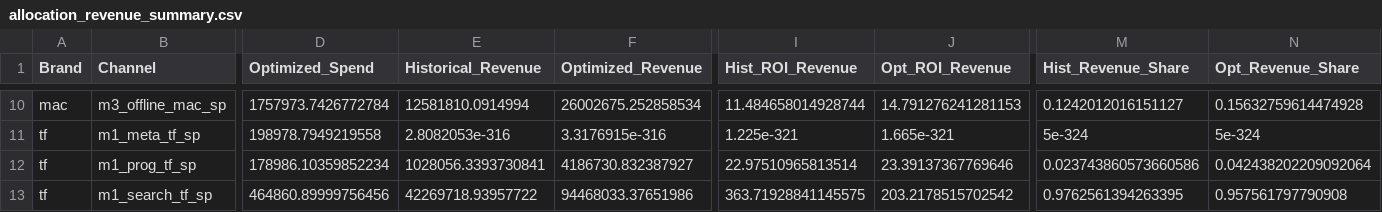
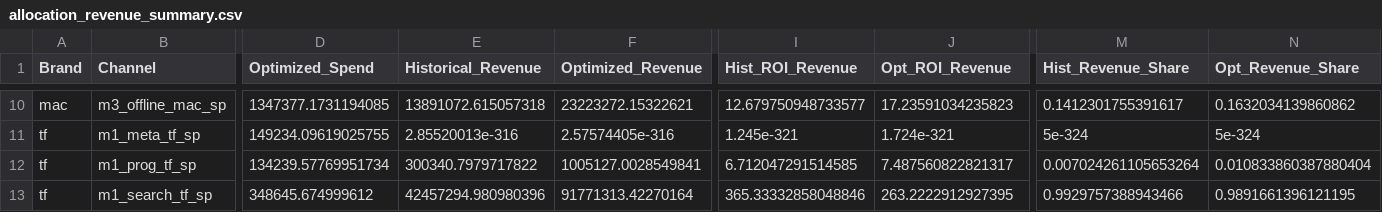
Before and after one commit to Japneet-BLI/mmm-budget-optimizer-elc, a CSV file: outputs/allocation_revenue_summary.csv, drawn as a sheet; only a part is shown, gaps mark what is left out; the diff covers the shown part only; the diff names each change by its address in the sheet, - before the commit and + after, or states it on an @@ line.

```diff
--- a/outputs/allocation_revenue_summary.csv
+++ b/outputs/allocation_revenue_summary.csv
-D10 (Optimized_Spend): 1757973.7426772784
+D10 (Optimized_Spend): 1347377.1731194085
-E10 (Historical_Revenue): 12581810.0914994
+E10 (Historical_Revenue): 13891072.615057318
-F10 (Optimized_Revenue): 26002675.252858534
+F10 (Optimized_Revenue): 23223272.15322621
-I10 (Hist_ROI_Revenue): 11.484658014928744
+I10 (Hist_ROI_Revenue): 12.679750948733577
-J10 (Opt_ROI_Revenue): 14.791276241281153
+J10 (Opt_ROI_Revenue): 17.23591034235823
-M10 (Hist_Revenue_Share): 0.1242012016151127
+M10 (Hist_Revenue_Share): 0.1412301755391617
-N10 (Opt_Revenue_Share): 0.15632759614474928
+N10 (Opt_Revenue_Share): 0.1632034139860862
-D11 (Optimized_Spend): 198978.7949219558
+D11 (Optimized_Spend): 149234.09619025755
-E11 (Historical_Revenue): 2.8082053e-316
+E11 (Historical_Revenue): 2.85520013e-316
-F11 (Optimized_Revenue): 3.3176915e-316
+F11 (Optimized_Revenue): 2.57574405e-316
-I11 (Hist_ROI_Revenue): 1.225e-321
+I11 (Hist_ROI_Revenue): 1.245e-321
-J11 (Opt_ROI_Revenue): 1.665e-321
+J11 (Opt_ROI_Revenue): 1.724e-321
-D12 (Optimized_Spend): 178986.10359852234
+D12 (Optimized_Spend): 134239.57769951734
-E12 (Historical_Revenue): 1028056.3393730841
+E12 (Historical_Revenue): 300340.7979717822
-F12 (Optimized_Revenue): 4186730.832387927
+F12 (Optimized_Revenue): 1005127.0028549841
-I12 (Hist_ROI_Revenue): 22.97510965813514
+I12 (Hist_ROI_Revenue): 6.712047291514585
-J12 (Opt_ROI_Revenue): 23.39137367769646
+J12 (Opt_ROI_Revenue): 7.487560822821317
-M12 (Hist_Revenue_Share): 0.023743860573660586
+M12 (Hist_Revenue_Share): 0.007024261105653264
-N12 (Opt_Revenue_Share): 0.042438202209092064
+N12 (Opt_Revenue_Share): 0.010833860387880404
-D13 (Optimized_Spend): 464860.89999756456
+D13 (Optimized_Spend): 348645.674999612
-E13 (Historical_Revenue): 42269718.93957722
+E13 (Historical_Revenue): 42457294.980980396
-F13 (Optimized_Revenue): 94468033.37651986
+F13 (Optimized_Revenue): 91771313.42270164
-I13 (Hist_ROI_Revenue): 363.71928841145575
+I13 (Hist_ROI_Revenue): 365.33332858048846
-J13 (Opt_ROI_Revenue): 203.2178515702542
+J13 (Opt_ROI_Revenue): 263.2222912927395
-M13 (Hist_Revenue_Share): 0.9762561394263395
+M13 (Hist_Revenue_Share): 0.9929757388943466
-N13 (Opt_Revenue_Share): 0.957561797790908
+N13 (Opt_Revenue_Share): 0.9891661396121195
```
Also changed, not shown: 70 edited cells elsewhere in this file, 7 other files.
